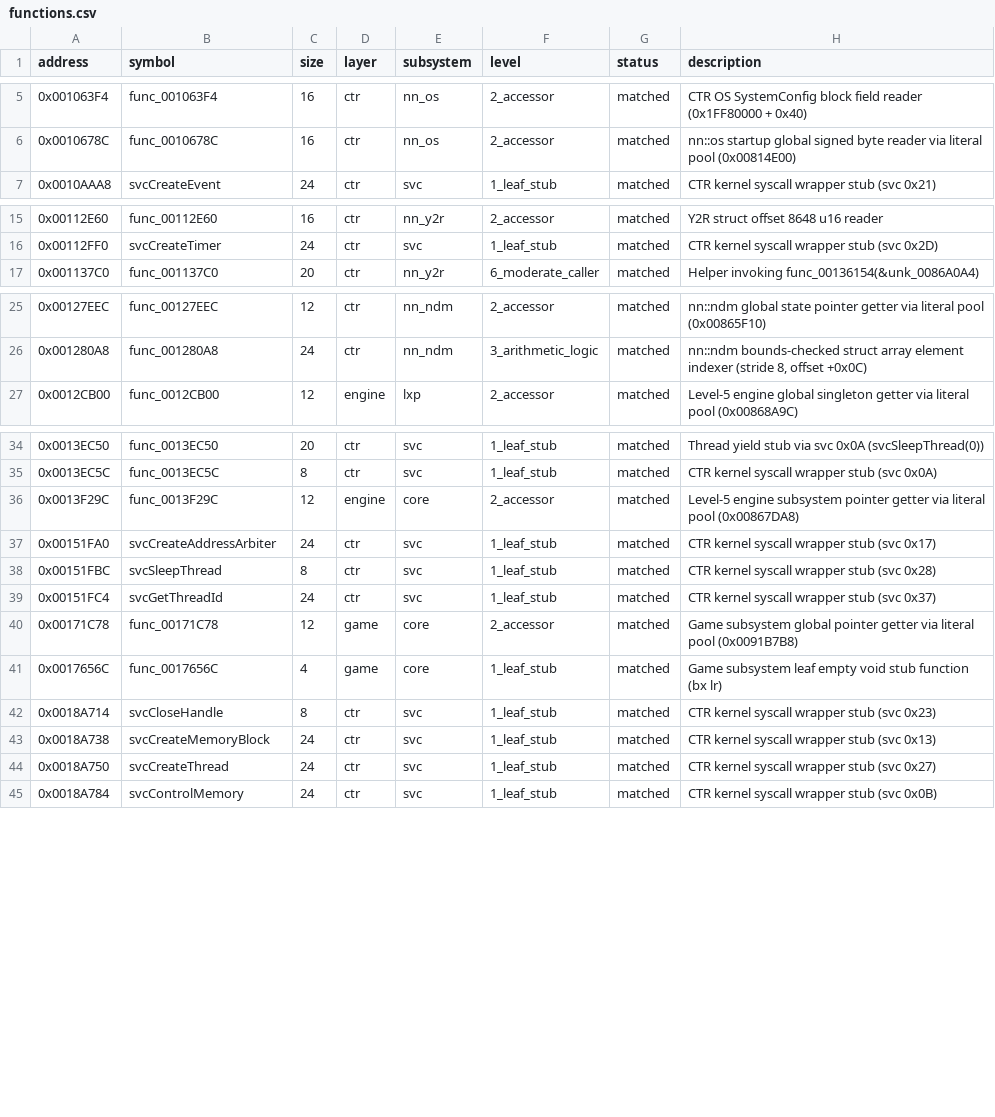
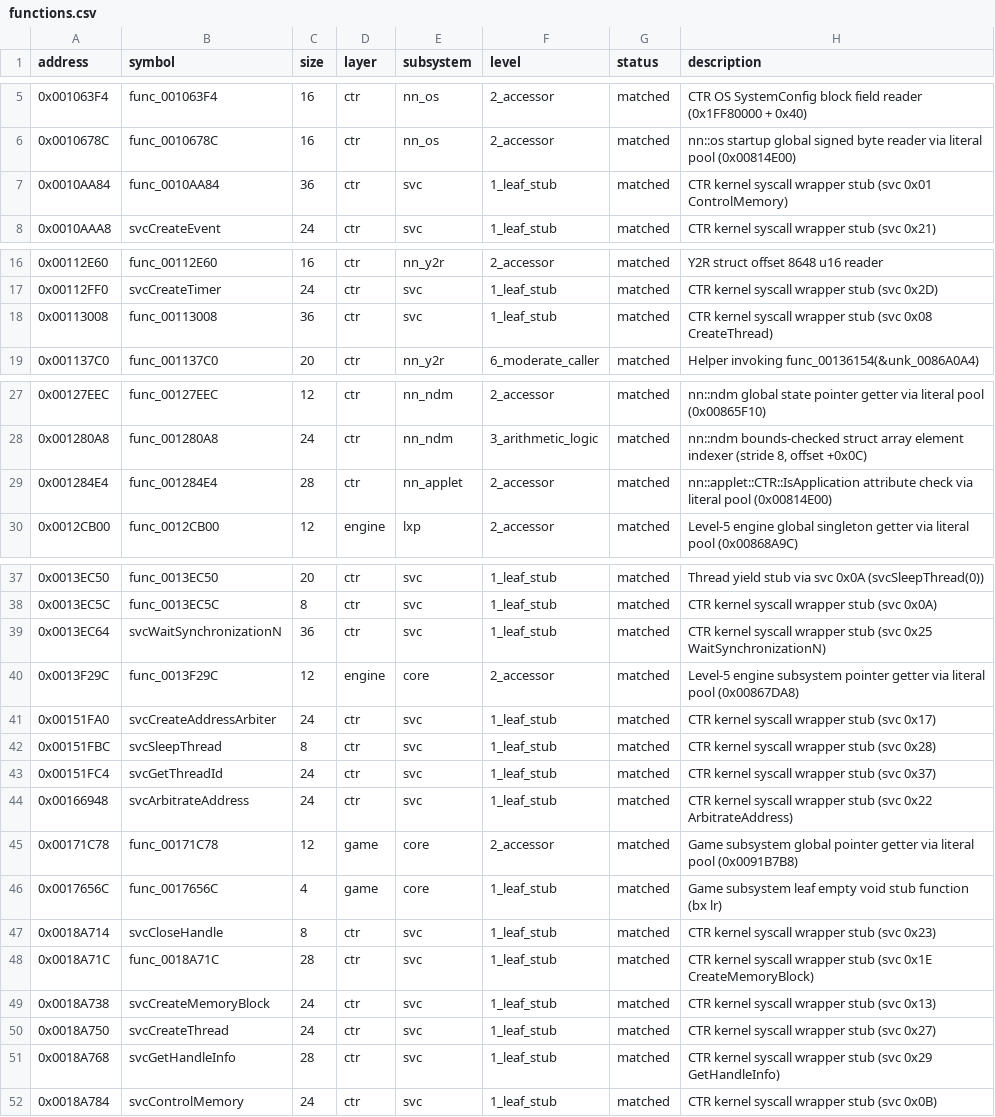
Before and after one commit to ChaconMoon/yokai-watch-2-decompiled, a CSV file: config/functions.csv, drawn as a sheet; only a part is shown, gaps mark what is left out; the diff names each change by its address in the sheet, - before the commit and + after, or states it on an @@ line.

Commit message:
feat(ctr): reconstruct and match 7 CTR-SDK functions across svc and applet

```diff
--- a/config/functions.csv
+++ b/config/functions.csv
+row 7: 0x0010AA84 | func_0010AA84 | 36 | ctr | svc | 1_leaf_stub | matched | CTR kernel syscall wrapper stub (svc 0x01 ControlMemory)
+row 18: 0x00113008 | func_00113008 | 36 | ctr | svc | 1_leaf_stub | matched | CTR kernel syscall wrapper stub (svc 0x08 CreateThread)
+row 29: 0x001284E4 | func_001284E4 | 28 | ctr | nn_applet | 2_accessor | matched | nn::applet::CTR::IsApplication attribute check via literal pool (0x00814E00)
+row 39: 0x0013EC64 | svcWaitSynchronizationN | 36 | ctr | svc | 1_leaf_stub | matched | CTR kernel syscall wrapper stub (svc 0x25 WaitSynchronizationN)
+row 44: 0x00166948 | svcArbitrateAddress | 24 | ctr | svc | 1_leaf_stub | matched | CTR kernel syscall wrapper stub (svc 0x22 ArbitrateAddress)
+row 48: 0x0018A71C | func_0018A71C | 28 | ctr | svc | 1_leaf_stub | matched | CTR kernel syscall wrapper stub (svc 0x1E CreateMemoryBlock)
+row 51: 0x0018A768 | svcGetHandleInfo | 28 | ctr | svc | 1_leaf_stub | matched | CTR kernel syscall wrapper stub (svc 0x29 GetHandleInfo)
```
Also changed, not shown: 17 other files.
